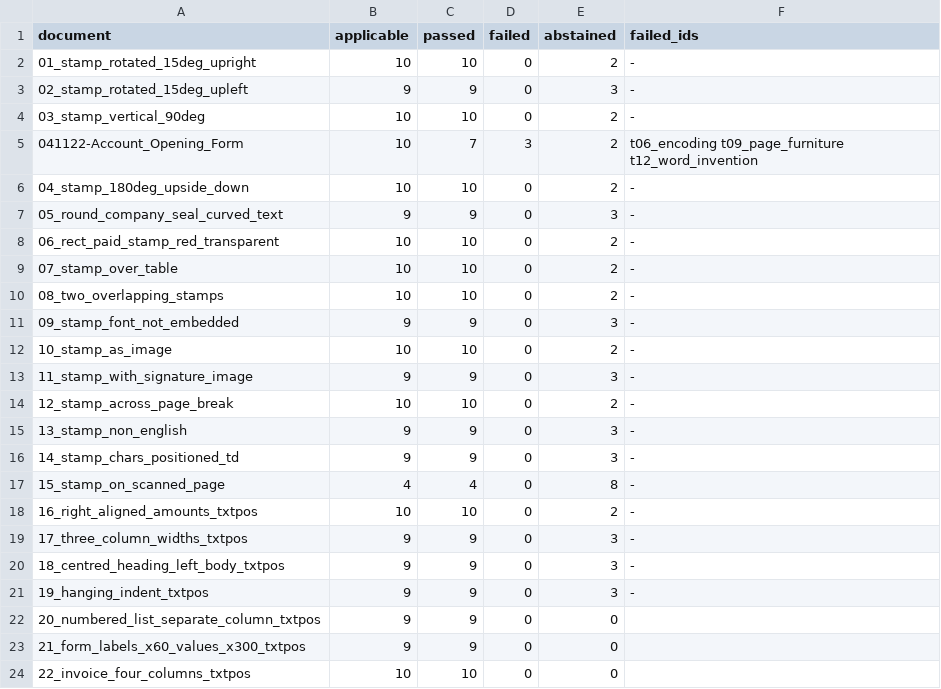
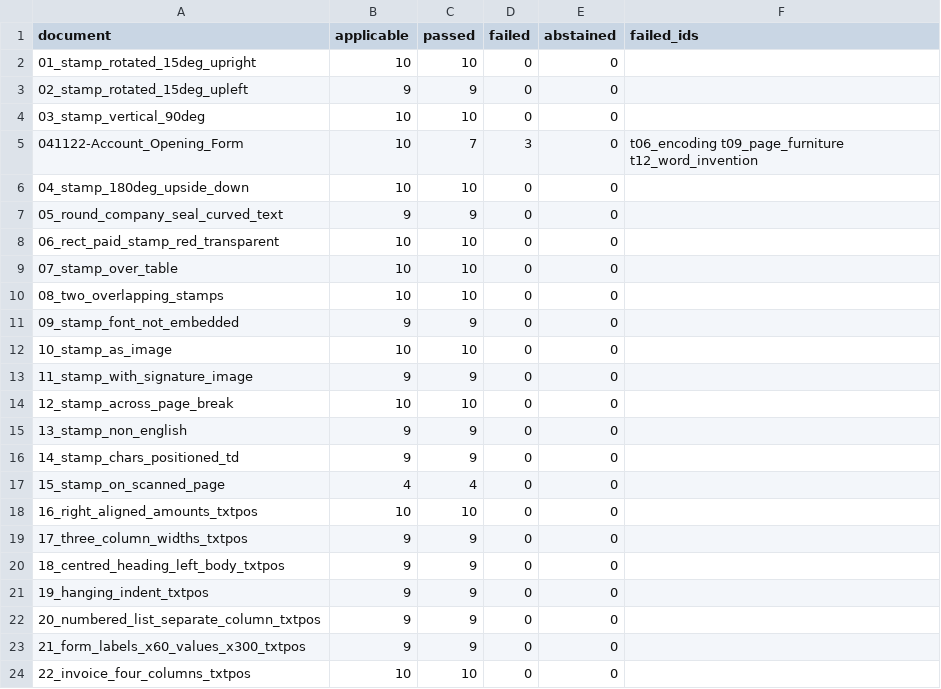
Before and after one commit to kavopdf/app, a CSV file: tools/p2w-bench/txt/RANKING-TXT.csv, drawn as a sheet; only a part is shown.

Commit message:
txt: re-score the .txt table against engine 981ff1fa - 204 clean, 9 failing, no document worse
Restamped because health.py reported the txt row moving: the table was older
than the engine and verify_txt.py. p2w.py rebuilt the corpus (213 docx, 212
measured, 416_many_tiny_pages exempt), then restamp_txt.py re-scored all 213
.txt files. 0 newly clean, 0 newly failing, 213 unchanged - the published
counts hold against this engine.

```diff
--- a/tools/p2w-bench/txt/RANKING-TXT.csv
+++ b/tools/p2w-bench/txt/RANKING-TXT.csv
@@ -1,22 +1,22 @@
 document,applicable,passed,failed,abstained,failed_ids
-01_stamp_rotated_15deg_upright,10,10,0,2,-
-02_stamp_rotated_15deg_upleft,9,9,0,3,-
-03_stamp_vertical_90deg,10,10,0,2,-
-041122-Account_Opening_Form,10,7,3,2,t06_encoding t09_page_furniture t12_word_invention
-04_stamp_180deg_upside_down,10,10,0,2,-
-05_round_company_seal_curved_text,9,9,0,3,-
-06_rect_paid_stamp_red_transparent,10,10,0,2,-
-07_stamp_over_table,10,10,0,2,-
-08_two_overlapping_stamps,10,10,0,2,-
-09_stamp_font_not_embedded,9,9,0,3,-
-10_stamp_as_image,10,10,0,2,-
-11_stamp_with_signature_image,9,9,0,3,-
-12_stamp_across_page_break,10,10,0,2,-
-13_stamp_non_english,9,9,0,3,-
-14_stamp_chars_positioned_td,9,9,0,3,-
-15_stamp_on_scanned_page,4,4,0,8,-
-16_right_aligned_amounts_txtpos,10,10,0,2,-
-17_three_column_widths_txtpos,9,9,0,3,-
-18_centred_heading_left_body_txtpos,9,9,0,3,-
-19_hanging_indent_txtpos,9,9,0,3,-
+01_stamp_rotated_15deg_upright,10,10,0,0,
+02_stamp_rotated_15deg_upleft,9,9,0,0,
+03_stamp_vertical_90deg,10,10,0,0,
+041122-Account_Opening_Form,10,7,3,0,t06_encoding t09_page_furniture t12_word_invention
+04_stamp_180deg_upside_down,10,10,0,0,
+05_round_company_seal_curved_text,9,9,0,0,
+06_rect_paid_stamp_red_transparent,10,10,0,0,
+07_stamp_over_table,10,10,0,0,
+08_two_overlapping_stamps,10,10,0,0,
+09_stamp_font_not_embedded,9,9,0,0,
+10_stamp_as_image,10,10,0,0,
+11_stamp_with_signature_image,9,9,0,0,
+12_stamp_across_page_break,10,10,0,0,
+13_stamp_non_english,9,9,0,0,
+14_stamp_chars_positioned_td,9,9,0,0,
+15_stamp_on_scanned_page,4,4,0,0,
+16_right_aligned_amounts_txtpos,10,10,0,0,
+17_three_column_widths_txtpos,9,9,0,0,
+18_centred_heading_left_body_txtpos,9,9,0,0,
+19_hanging_indent_txtpos,9,9,0,0,
 20_numbered_list_separate_column_txtpos,9,9,0,0,
```
Also changed, not shown: 1 other file.
